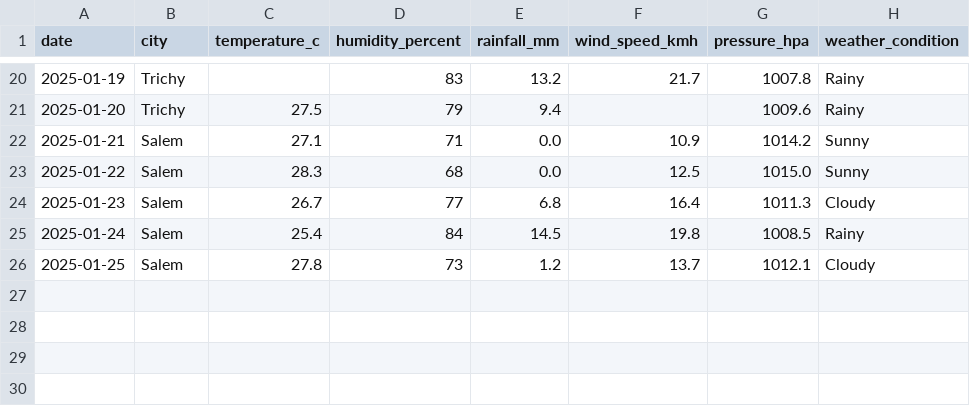
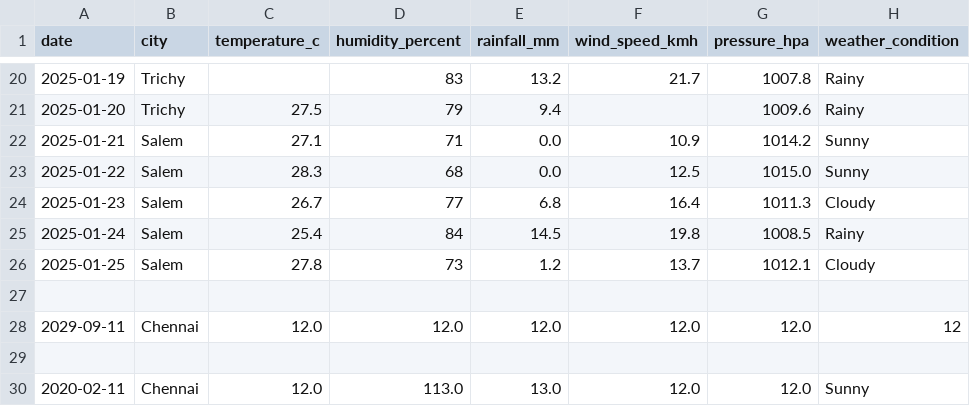
Before and after one commit to mohammedreyaan-byte/PandaProject, a CSV file: src/Data/WeatherData.csv, drawn as a sheet; only a part is shown, gaps mark what is left out.

```diff
--- a/src/Data/WeatherData.csv
+++ b/src/Data/WeatherData.csv
@@ -26 +26,5 @@ date,city,temperature_c,humidity_percent,rainfall_mm,wind_speed_kmh,pressure_hpa
 2025-01-25,Salem,27.8,73,1.2,13.7,1012.1,Cloudy
+
+2029-09-11,Chennai,12.0,12.0,12.0,12.0,12.0,12
+
+2020-02-11,Chennai,12.0,113.0,13.0,12.0,12.0,Sunny
```
Also changed, not shown: 2 other files.
